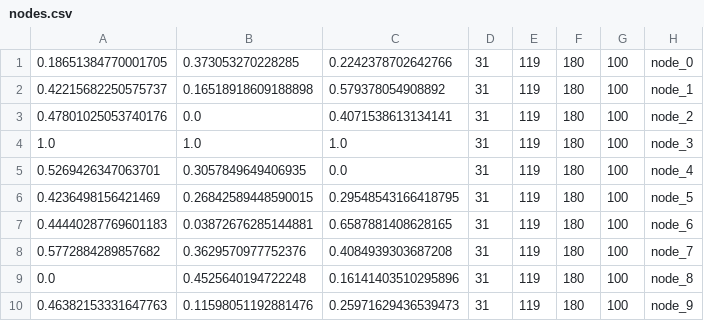
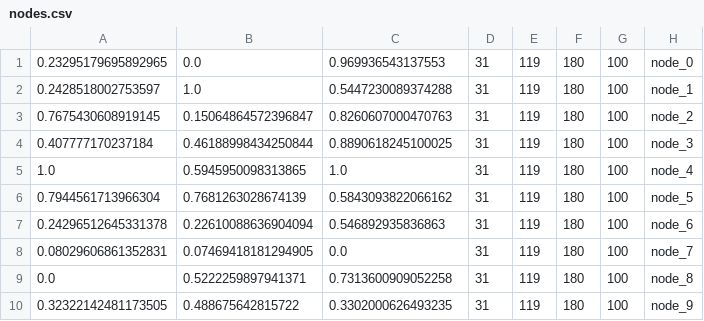
Before and after one commit to maxstollmayer/Complex-Network-Analysis-Project, a CSV file: nodes.csv, drawn as a sheet.

```diff
--- a/nodes.csv
+++ b/nodes.csv
@@ -1,10 +1,10 @@
-0.18651384770001705,0.373053270228285,0.2242378702642766,31,119,180,100,node_0
-0.42215682250575737,0.16518918609188898,0.579378054908892,31,119,180,100,node_1
-0.47801025053740176,0.0,0.4071538613134141,31,119,180,100,node_2
-1.0,1.0,1.0,31,119,180,100,node_3
-0.5269426347063701,0.3057849649406935,0.0,31,119,180,100,node_4
-0.4236498156421469,0.26842589448590015,0.29548543166418795,31,119,180,100,node_5
-0.44440287769601183,0.03872676285144881,0.6587881408628165,31,119,180,100,node_6
-0.5772884289857682,0.3629570977752376,0.4084939303687208,31,119,180,100,node_7
-0.0,0.4525640194722248,0.16141403510295896,31,119,180,100,node_8
-0.46382153331647763,0.11598051192881476,0.25971629436539473,31,119,180,100,node_9
+0.23295179695892965,0.0,0.969936543137553,31,119,180,100,node_0
+0.2428518002753597,1.0,0.5447230089374288,31,119,180,100,node_1
+0.7675430608919145,0.15064864572396847,0.8260607000470763,31,119,180,100,node_2
+0.407777170237184,0.46188998434250844,0.8890618245100025,31,119,180,100,node_3
+1.0,0.5945950098313865,1.0,31,119,180,100,node_4
+0.7944561713966304,0.7681263028674139,0.5843093822066162,31,119,180,100,node_5
+0.24296512645331378,0.22610088636904094,0.546892935836863,31,119,180,100,node_6
+0.08029606861352831,0.07469418181294905,0.0,31,119,180,100,node_7
+0.0,0.5222259897941371,0.7313600909052258,31,119,180,100,node_8
+0.32322142481173505,0.488675642815722,0.3302000626493235,31,119,180,100,node_9
```
Also changed, not shown: 3 other files.
